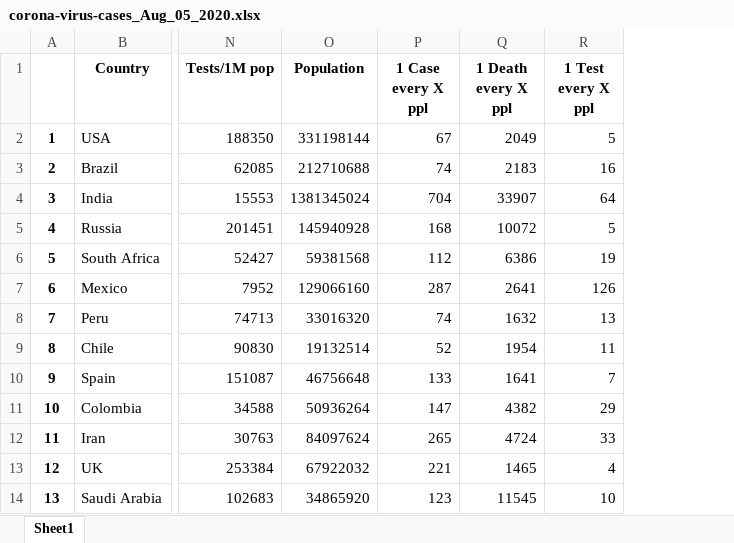
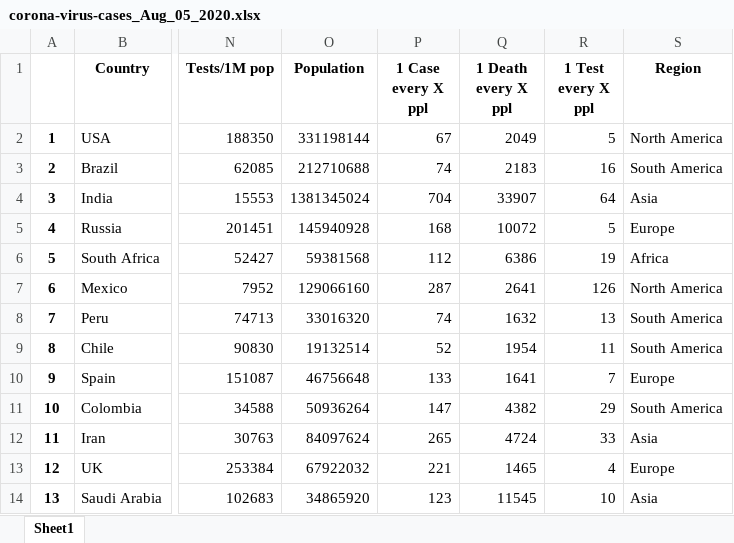
Before and after one commit to phamhuynhnhat99/DV-Lab01, an Excel workbook: corona-virus-cases_Aug_05_2020.xlsx, sheet Sheet1, drawn as a sheet; only a part is shown, gaps mark what is left out; values as stored, in another font and other column widths than the file's, no borders; the diff names each change by its address in the sheet, - before the commit and + after, or states it on an @@ line.

```diff
--- a/corona-virus-cases_Aug_05_2020.xlsx (sheet Sheet1)
+++ b/corona-virus-cases_Aug_05_2020.xlsx (sheet Sheet1)
+column S (Region), rows 2-14: North America | South America | Asia | Europe | Africa | North America | South America | South America | Europe | South America | Asia | Europe | Asia
```
Also changed, not shown: corona-virus-cases_Aug_06_2020.xlsx, corona-virus-cases_Aug_07_2020.xlsx, 2 other files.
